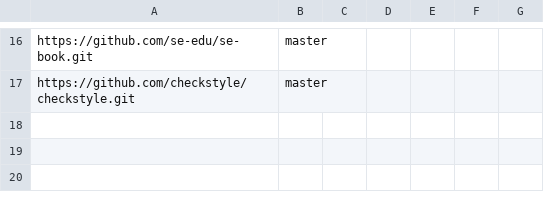
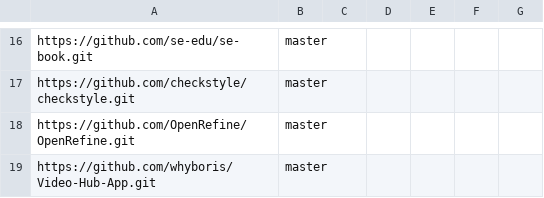
Before and after one commit to nus-cs3281/2020-dashboard, a CSV file: configs/repo-config.csv, drawn as a sheet; only a part is shown, gaps mark what is left out.

Commit message:
Update repo-config.csv

```diff
--- a/configs/repo-config.csv
+++ b/configs/repo-config.csv
@@ -17 +17,3 @@ https://github.com/se-edu/se-book.git,master,,,,,
 https://github.com/checkstyle/checkstyle.git,master,,,,,
+https://github.com/OpenRefine/OpenRefine.git,master,,,,,
+https://github.com/whyboris/Video-Hub-App.git,master,,,,,
```
